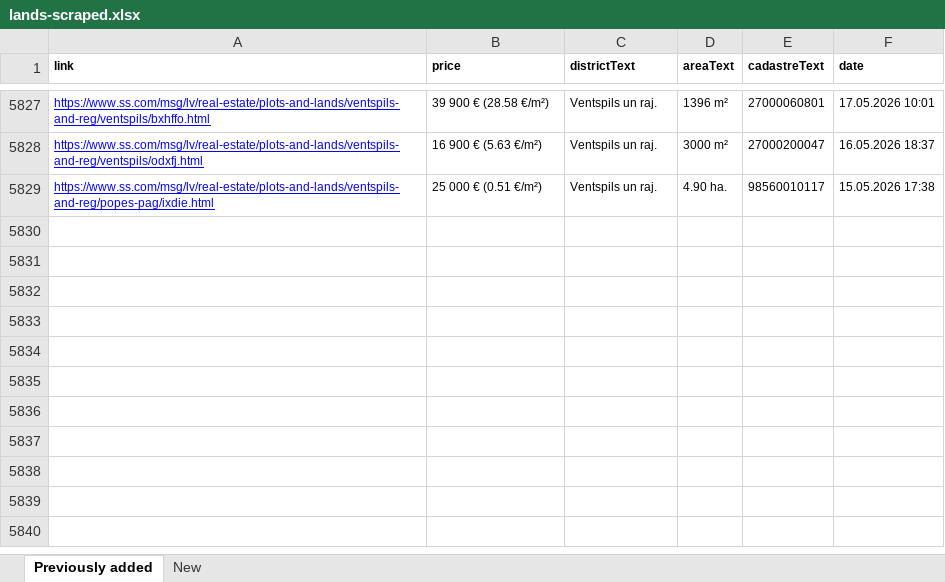
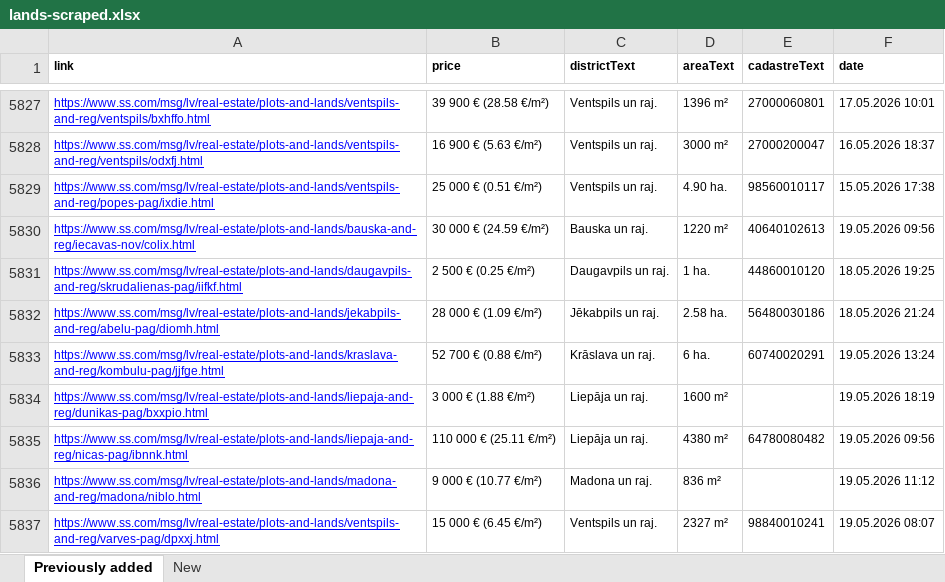
Before and after one commit to Martins-K/forest_land_scraper, an Excel workbook: lands-scraped.xlsx, sheet Previously added, drawn as a sheet; only a part is shown, gaps mark what is left out; values as stored, in another font and other column widths than the file's, no borders; the diff names each change by its address in the sheet, - before the commit and + after, or states it on an @@ line.

```diff
--- a/lands-scraped.xlsx (sheet Previously added)
+++ b/lands-scraped.xlsx (sheet Previously added)
+row 5830: https://www.ss.com/msg/lv/real-estate/plots-and-lands/bauska-and-reg/iecavas-nov/colix.html | 30 000 € (24.59 €/m²) | Bauska un raj. | 1220 m² | 40640102613 | 19.05.2026 09:56
+row 5831: https://www.ss.com/msg/lv/real-estate/plots-and-lands/daugavpils-and-reg/skrudalienas-pag/iifkf.html | 2 500 € (0.25 €/m²) | Daugavpils un raj. | 1 ha. | 44860010120 | 18.05.2026 19:25
+row 5832: https://www.ss.com/msg/lv/real-estate/plots-and-lands/jekabpils-and-reg/abelu-pag/diomh.html | 28 000 € (1.09 €/m²) | Jēkabpils un raj. | 2.58 ha. | 56480030186 | 18.05.2026 21:24
+row 5833: https://www.ss.com/msg/lv/real-estate/plots-and-lands/kraslava-and-reg/kombulu-pag/jjfge.html | 52 700 € (0.88 €/m²) | Krāslava un raj. | 6 ha. | 60740020291 | 19.05.2026 13:24
+row 5834: https://www.ss.com/msg/lv/real-estate/plots-and-lands/liepaja-and-reg/dunikas-pag/bxxpio.html | 3 000 € (1.88 €/m²) | Liepāja un raj. | 1600 m² |  | 19.05.2026 18:19
+row 5835: https://www.ss.com/msg/lv/real-estate/plots-and-lands/liepaja-and-reg/nicas-pag/ibnnk.html | 110 000 € (25.11 €/m²) | Liepāja un raj. | 4380 m² | 64780080482 | 19.05.2026 09:56
+row 5836: https://www.ss.com/msg/lv/real-estate/plots-and-lands/madona-and-reg/madona/niblo.html | 9 000 € (10.77 €/m²) | Madona un raj. | 836 m² |  | 19.05.2026 11:12
+row 5837: https://www.ss.com/msg/lv/real-estate/plots-and-lands/ventspils-and-reg/varves-pag/dpxxj.html | 15 000 € (6.45 €/m²) | Ventspils un raj. | 2327 m² | 98840010241 | 19.05.2026 08:07
```
Also changed, not shown: sheet New.
